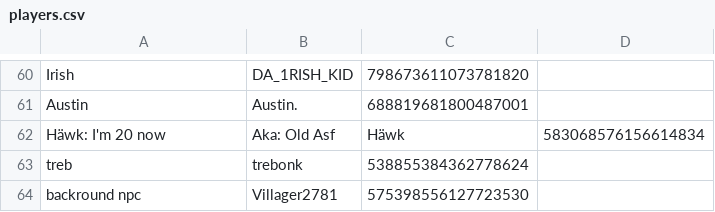
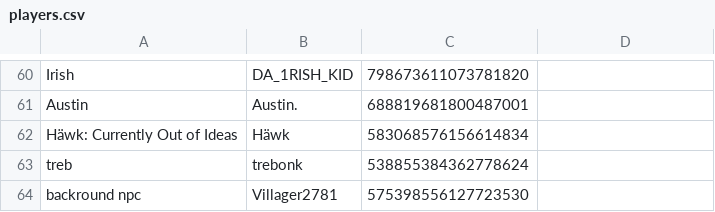
Before and after one commit to eyezayugh-rl/Scrubbys-Garage, a CSV file: Players/players.csv, drawn as a sheet; only a part is shown, gaps mark what is left out; removed rows and columns are numbered as before the commit, all else as after; the diff names each change by its address in the sheet, - before the commit and + after, or states it on an @@ line.

Commit message:
Updated Players

```diff
--- a/Players/players.csv
+++ b/Players/players.csv
-row 62: Häwk: I'm 20 now | Aka: Old Asf | Häwk | 583068576156614834
+row 62: Häwk: Currently Out of Ideas | Häwk | 583068576156614834
```
